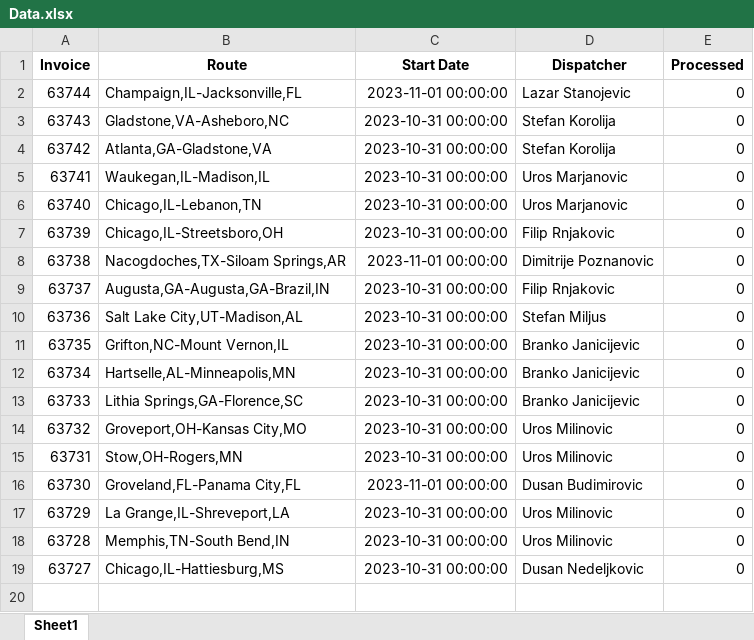
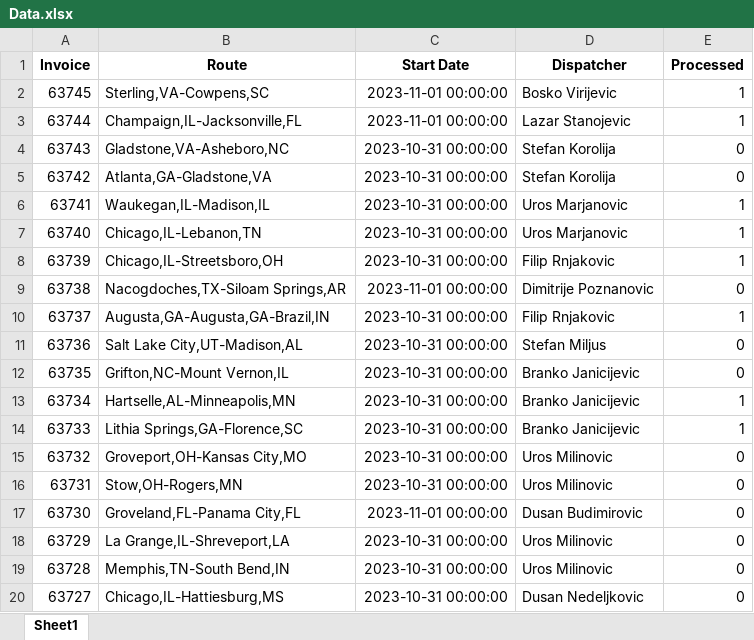
Before and after one commit to IvanFazlic/projekat_posao, an Excel workbook: Data/Data.xlsx, sheet Sheet1, drawn as a sheet; only a part is shown; values as stored, in another font and other column widths than the file's, no borders; addresses are those after the commit; the diff covers the shown part only; the diff names each change by its address in the sheet, - before the commit and + after, or states it on an @@ line.

```diff
--- a/Data/Data.xlsx (sheet Sheet1)
+++ b/Data/Data.xlsx (sheet Sheet1)
+row 2: 63745 | Sterling,VA-Cowpens,SC | 2023-11-01 00:00:00 | Bosko Virijevic | 1
-E3 (Processed): 0
+E3 (Processed): 1
-E6:E8 (Processed): 0
+E6:E8 (Processed): 1
-E10 (Processed): 0
+E10 (Processed): 1
-E13:E14 (Processed): 0
+E13:E14 (Processed): 1
```
Also changed, not shown: 36 added rows elsewhere in this sheet, 5 other files.
